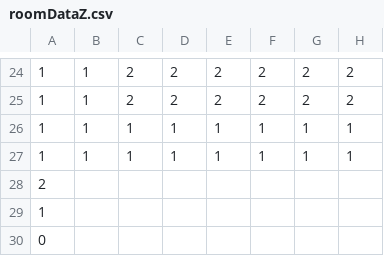
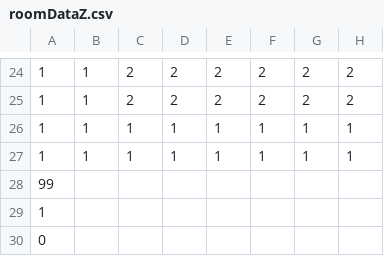
Before and after one commit to yihu17/Quest-For-Abodeth, a CSV file: res/assets/CSVs/roomCSVs/roomDataZ.csv, drawn as a sheet; only a part is shown, gaps mark what is left out; the diff names each change by its address in the sheet, - before the commit and + after, or states it on an @@ line.

```diff
--- a/res/assets/CSVs/roomCSVs/roomDataZ.csv
+++ b/res/assets/CSVs/roomCSVs/roomDataZ.csv
-A28: 2
+A28: 99
```
Also changed, not shown: 1 other file.
